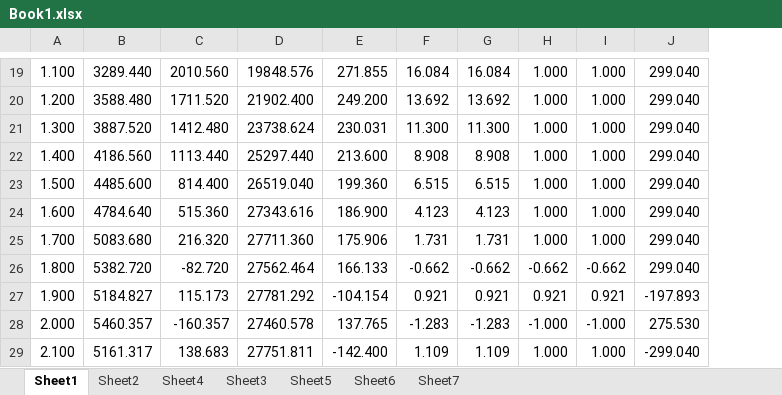
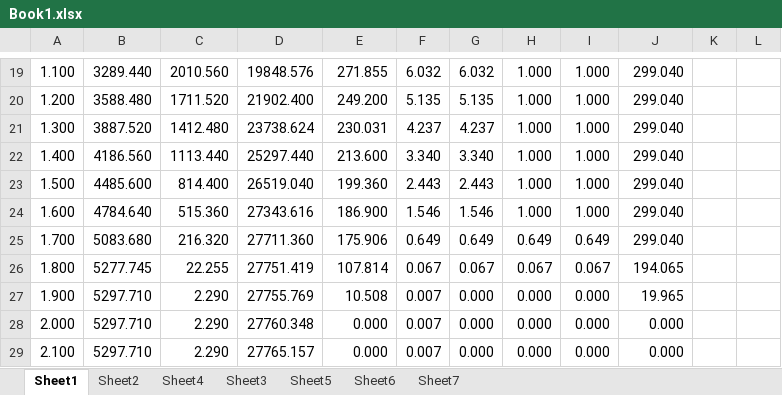
Before and after one commit to 5954-7032-FTC/2023CompetitionCode, an Excel workbook: Calculators/Book1.xlsx, sheet Sheet1, drawn as a sheet; only a part is shown, gaps mark what is left out; values as stored, in another font and other column widths than the file's, no borders; charts and pictures not drawn; removed rows and columns are numbered as before the commit, all else as after; the diff covers the shown part only; the diff names each change by its address in the sheet, - before the commit and + after, or states it on an @@ line.

```diff
--- a/Calculators/Book1.xlsx (sheet Sheet1)
+++ b/Calculators/Book1.xlsx (sheet Sheet1)
-column F, rows 19-29: 16.084 | 13.692 | 11.300 | 8.908 | 6.515 | 4.123 | 1.731 | -0.662 | 0.921 | -1.283 | 1.109
-column G, rows 19-29: 16.084 | 13.692 | 11.300 | 8.908 | 6.515 | 4.123 | 1.731 | -0.662 | 0.921 | -1.283 | 1.109
+column F, rows 19-29: 6.032 | 5.135 | 4.237 | 3.340 | 2.443 | 1.546 | 0.649 | 0.067 | 0.007 | 0.007 | 0.007
+column G, rows 19-29: 6.032 | 5.135 | 4.237 | 3.340 | 2.443 | 1.546 | 0.649 | 0.067 | 0.000 | 0.000 | 0.000
+column K, empty
+column L, empty
-H25: 1.000
+H25: 0.649
-I25: 1.000
+I25: 0.649
-B26: 5382.720
+B26: 5277.745
-C26: -82.720
+C26: 22.255
-D26: 27562.464
+D26: 27751.419
-E26: 166.133
+E26: 107.814
-H26: -0.662
+H26: 0.067
-I26: -0.662
+I26: 0.067
-J26: 299.040
+J26: 194.065
-B27: 5184.827
+B27: 5297.710
-C27: 115.173
+C27: 2.290
-D27: 27781.292
+D27: 27755.769
-E27: -104.154
+E27: 10.508
-H27: 0.921
+H27: 0.000
-I27: 0.921
+I27: 0.000
-J27: -197.893
+J27: 19.965
-B28: 5460.357
+B28: 5297.710
-C28: -160.357
+C28: 2.290
-D28: 27460.578
+D28: 27760.348
-E28: 137.765
+E28: 0.000
-H28: -1.000
+H28: 0.000
-I28: -1.000
+I28: 0.000
-J28: 275.530
+J28: 0.000
-B29: 5161.317
+B29: 5297.710
-C29: 138.683
+C29: 2.290
-D29: 27751.811
+D29: 27765.157
-E29: -142.400
+E29: 0.000
-H29: 1.000
+H29: 0.000
-I29: 1.000
+I29: 0.000
-J29: -299.040
+J29: 0.000
```
Also changed, not shown: 3 added rows and 60 edited cells elsewhere in this sheet, charts or pictures, 39 other files.
